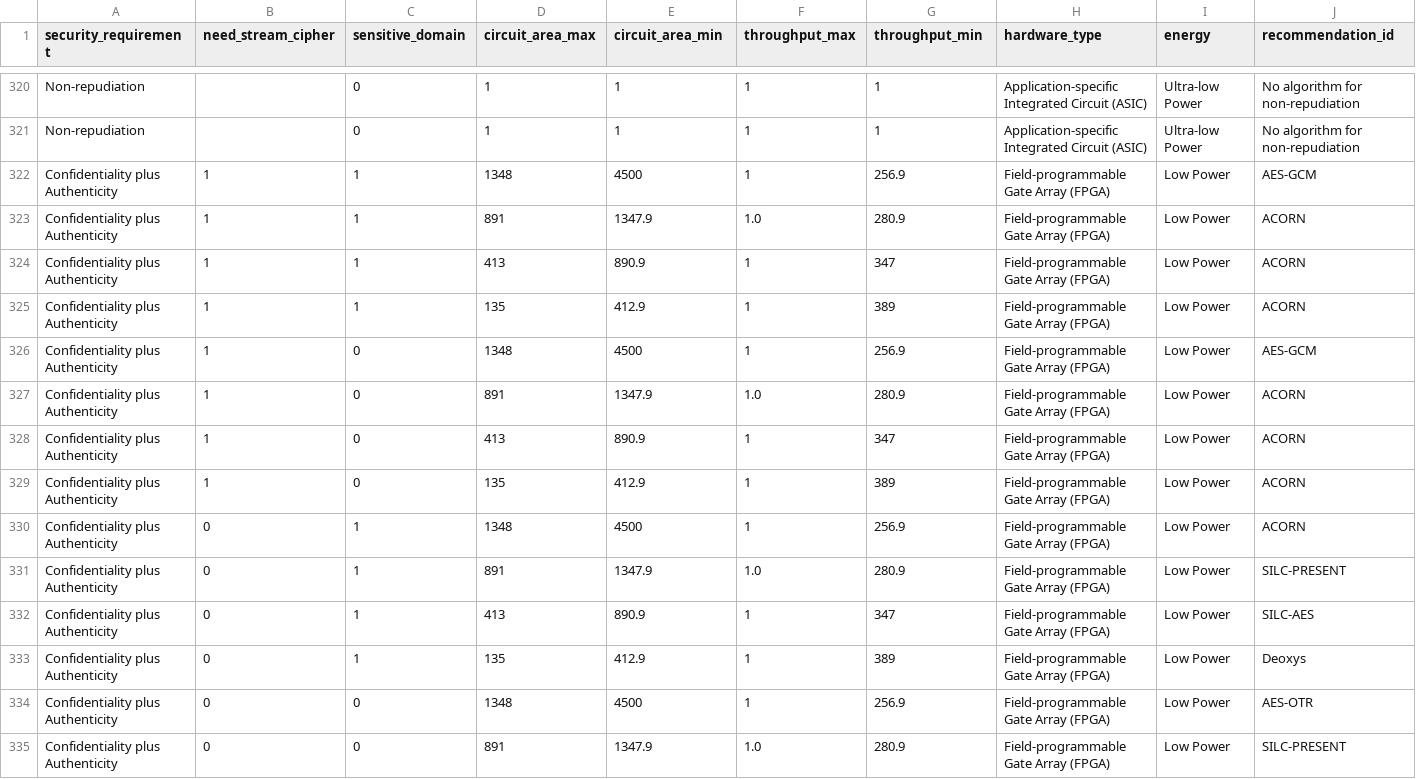
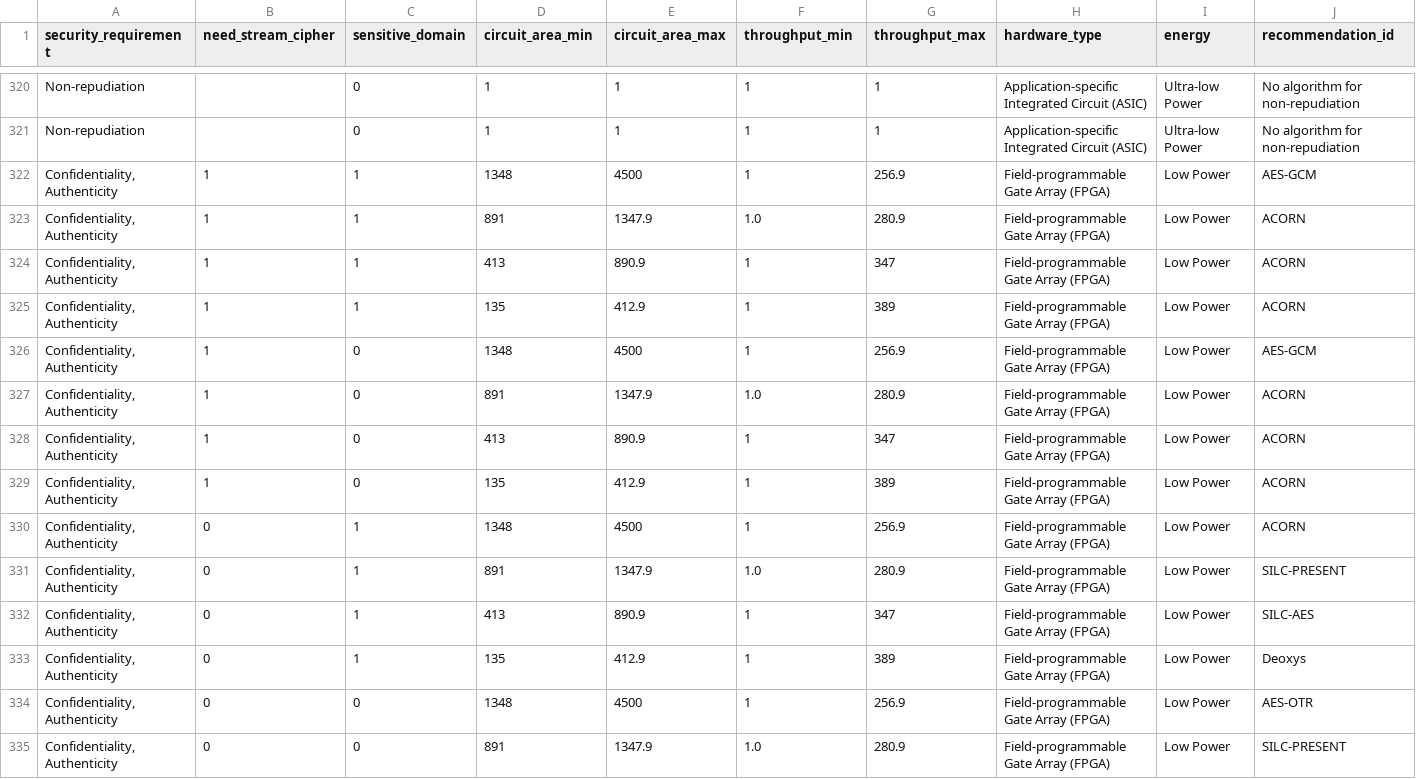
Before and after one commit to SECURIoTESIGN/SAM-Modules, a CSV file: Lightweight Criptographic Algorithms Recommendation (LWCAR)/conditions_hardware.csv, drawn as a sheet; only a part is shown, gaps mark what is left out; the diff covers the shown part only.

```diff
--- a/Lightweight Criptographic Algorithms Recommendation (LWCAR)/conditions_hardware.csv
+++ b/Lightweight Criptographic Algorithms Recommendation (LWCAR)/conditions_hardware.csv
@@ -1 +1 @@
-security_requirement, need_stream_cipher, sensitive_domain, circuit_area_max, circuit_area_min, throughput_max, throughput_min, hardware_type, energy, recommendation_id
+security_requirement, need_stream_cipher, sensitive_domain, circuit_area_min, circuit_area_max, throughput_min, throughput_max, hardware_type, energy, recommendation_id
@@ -322,14 +322,14 @@ Non-repudiation, , 0, 1, 1, 1, 1,Application-specific Integrated Circuit (ASIC),
-Confidentiality plus Authenticity, 1, 1, 1348, 4500, 1, 256.9,Field-programmable Gate Array (FPGA),Low Power,AES-GCM
-Confidentiality plus Authenticity, 1, 1, 891, 1347.9, 1.0, 280.9,Field-programmable Gate Array (FPGA),Low Power,ACORN
-Confidentiality plus Authenticity, 1, 1, 413, 890.9, 1, 347,Field-programmable Gate Array (FPGA),Low Power,ACORN
-Confidentiality plus Authenticity, 1, 1, 135, 412.9, 1, 389,Field-programmable Gate Array (FPGA),Low Power,ACORN
-Confidentiality plus Authenticity, 1, 0, 1348, 4500, 1, 256.9,Field-programmable Gate Array (FPGA),Low Power,AES-GCM
-Confidentiality plus Authenticity, 1, 0, 891, 1347.9, 1.0, 280.9,Field-programmable Gate Array (FPGA),Low Power,ACORN
-Confidentiality plus Authenticity, 1, 0, 413, 890.9, 1, 347,Field-programmable Gate Array (FPGA),Low Power,ACORN
-Confidentiality plus Authenticity, 1, 0, 135, 412.9, 1, 389,Field-programmable Gate Array (FPGA),Low Power,ACORN
-Confidentiality plus Authenticity, 0, 1, 1348, 4500, 1, 256.9,Field-programmable Gate Array (FPGA),Low Power,ACORN
-Confidentiality plus Authenticity, 0, 1, 891, 1347.9, 1.0, 280.9,Field-programmable Gate Array (FPGA),Low Power,SILC-PRESENT
-Confidentiality plus Authenticity, 0, 1, 413, 890.9, 1, 347,Field-programmable Gate Array (FPGA),Low Power,SILC-AES
-Confidentiality plus Authenticity, 0, 1, 135, 412.9, 1, 389,Field-programmable Gate Array (FPGA),Low Power,Deoxys
-Confidentiality plus Authenticity, 0, 0, 1348, 4500, 1, 256.9,Field-programmable Gate Array (FPGA),Low Power,AES-OTR
-Confidentiality plus Authenticity, 0, 0, 891, 1347.9, 1.0, 280.9,Field-programmable Gate Array (FPGA),Low Power,SILC-PRESENT
+"Confidentiality,Authenticity", 1, 1, 1348, 4500, 1, 256.9,"Field-programmable Gate Array (FPGA)","Low Power","AES-GCM"
+"Confidentiality,Authenticity", 1, 1, 891, 1347.9, 1.0, 280.9,"Field-programmable Gate Array (FPGA)","Low Power","ACORN"
+"Confidentiality,Authenticity", 1, 1, 413, 890.9, 1, 347,"Field-programmable Gate Array (FPGA)","Low Power","ACORN"
+"Confidentiality,Authenticity", 1, 1, 135, 412.9, 1, 389,"Field-programmable Gate Array (FPGA)","Low Power","ACORN"
+"Confidentiality,Authenticity", 1, 0, 1348, 4500, 1, 256.9,"Field-programmable Gate Array (FPGA)","Low Power","AES-GCM"
+"Confidentiality,Authenticity", 1, 0, 891, 1347.9, 1.0, 280.9,"Field-programmable Gate Array (FPGA)","Low Power","ACORN"
+"Confidentiality,Authenticity", 1, 0, 413, 890.9, 1, 347,"Field-programmable Gate Array (FPGA)","Low Power","ACORN"
+"Confidentiality,Authenticity", 1, 0, 135, 412.9, 1, 389,"Field-programmable Gate Array (FPGA)","Low Power","ACORN"
+"Confidentiality,Authenticity", 0, 1, 1348, 4500, 1, 256.9,"Field-programmable Gate Array (FPGA)","Low Power","ACORN"
+"Confidentiality,Authenticity", 0, 1, 891, 1347.9, 1.0, 280.9,"Field-programmable Gate Array (FPGA)","Low Power","SILC-PRESENT"
+"Confidentiality,Authenticity", 0, 1, 413, 890.9, 1, 347,"Field-programmable Gate Array (FPGA)","Low Power","SILC-AES"
+"Confidentiality,Authenticity", 0, 1, 135, 412.9, 1, 389,"Field-programmable Gate Array (FPGA)","Low Power","Deoxys"
+"Confidentiality,Authenticity", 0, 0, 1348, 4500, 1, 256.9,"Field-programmable Gate Array (FPGA)","Low Power","AES-OTR"
+"Confidentiality,Authenticity", 0, 0, 891, 1347.9, 1.0, 280.9,"Field-programmable Gate Array (FPGA)","Low Power","SILC-PRESENT"
```
Also changed, not shown: 50 edited cells elsewhere in this file, Lightweight Criptographic Algorithms Recommendation (LWCAR)/conditions_existing_software.csv, Lightweight Criptographic Algorithms Recommendation (LWCAR)/conditions_planning_software.csv, 2 other files.
